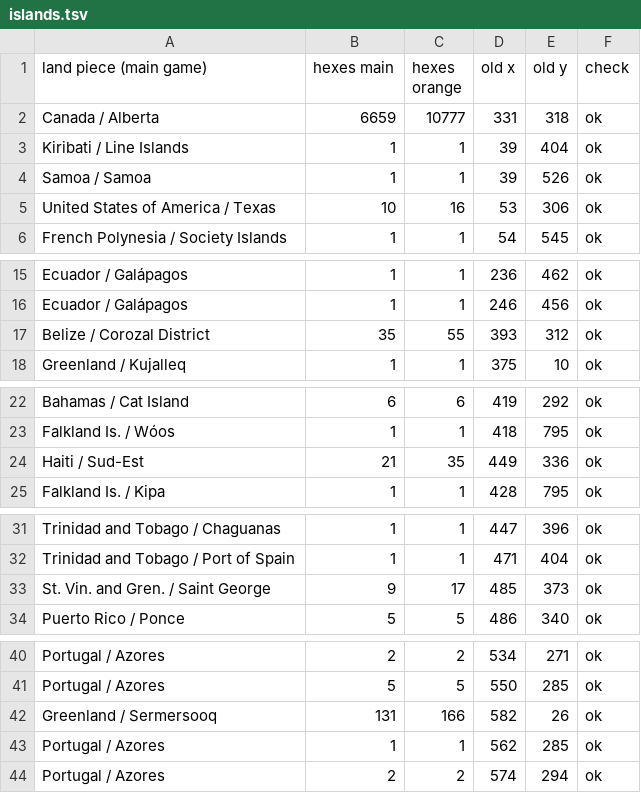
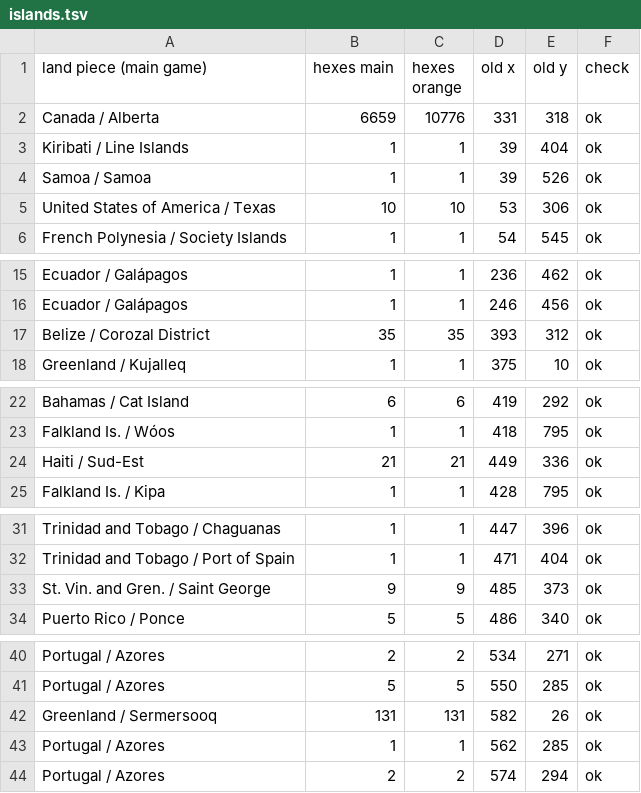
Before and after one commit to johnjames73321-ux/hexquests-orange, a TSV file: tools/islands.tsv, drawn as a sheet; only a part is shown, gaps mark what is left out; the diff covers the shown part only.

```diff
--- a/tools/islands.tsv
+++ b/tools/islands.tsv
@@ -1,6 +1,6 @@
 land piece (main game)	hexes main	hexes orange	old x	old y	check
-Canada / Alberta	6659	10777	331	318	ok
+Canada / Alberta	6659	10776	331	318	ok
 Kiribati / Line Islands	1	1	39	404	ok
 Samoa / Samoa	1	1	39	526	ok
-United States of America / Texas	10	16	53	306	ok
+United States of America / Texas	10	10	53	306	ok
 French Polynesia / Society Islands	1	1	54	545	ok
@@ -16,3 +16,3 @@ Ecuador / Galápagos	1	1	236	462	ok
 Ecuador / Galápagos	1	1	246	456	ok
-Belize / Corozal District	35	55	393	312	ok
+Belize / Corozal District	35	35	393	312	ok
 Greenland / Kujalleq	1	1	375	10	ok
@@ -23,3 +23,3 @@ Bahamas / Cat Island	6	6	419	292	ok
 Falkland Is. / Wóos	1	1	418	795	ok
-Haiti / Sud-Est	21	35	449	336	ok
+Haiti / Sud-Est	21	21	449	336	ok
 Falkland Is. / Kipa	1	1	428	795	ok
@@ -32,3 +32,3 @@ Trinidad and Tobago / Chaguanas	1	1	447	396	ok
 Trinidad and Tobago / Port of Spain	1	1	471	404	ok
-St. Vin. and Gren. / Saint George	9	17	485	373	ok
+St. Vin. and Gren. / Saint George	9	9	485	373	ok
 Puerto Rico / Ponce	5	5	486	340	ok
@@ -41,3 +41,3 @@ Portugal / Azores	2	2	534	271	ok
 Portugal / Azores	5	5	550	285	ok
-Greenland / Sermersooq	131	166	582	26	ok
+Greenland / Sermersooq	131	131	582	26	ok
 Portugal / Azores	1	1	562	285	ok
```
Also changed, not shown: 15 edited cells elsewhere in this file, 7 other files.
